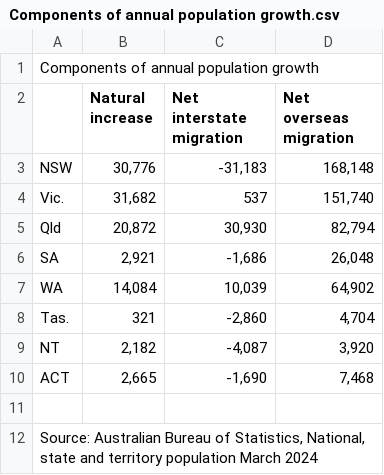
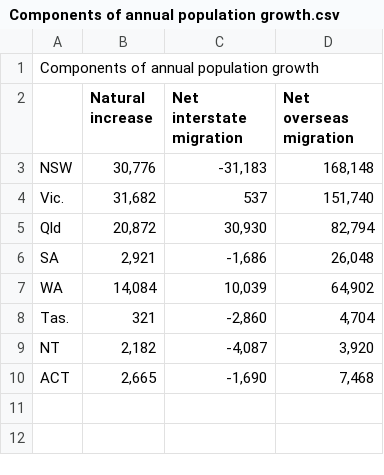
Before and after one commit to wkiy0001/3179hw, a CSV file: Components of annual population growth.csv, drawn as a sheet.

Commit message:
Update Components of annual population growth.csv

```diff
--- a/Components of annual population growth.csv
+++ b/Components of annual population growth.csv
@@ -10,3 +10 @@
 "ACT","2,665","-1,690","7,468"
-
-"Source: Australian Bureau of Statistics, National, state and territory population March 2024"
```
